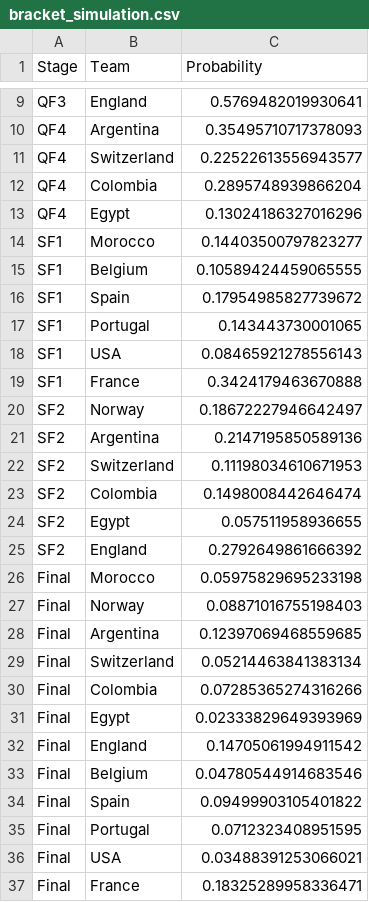
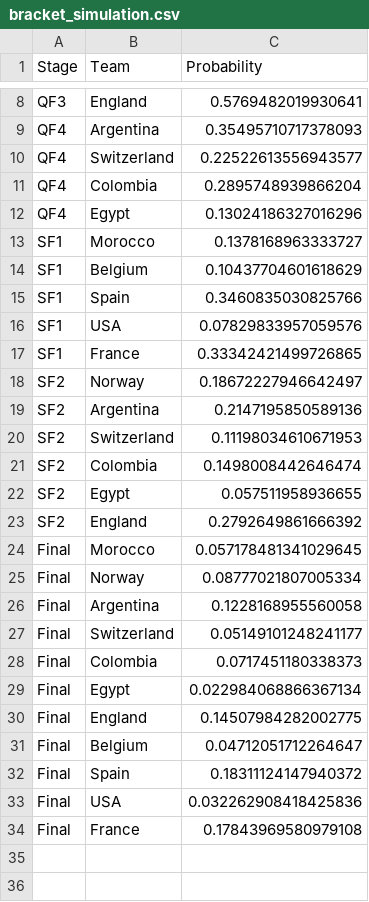
Before and after one commit to arunofficial25/fifa26_prediction, a CSV file: outputs/bracket_simulation.csv, drawn as a sheet; only a part is shown, gaps mark what is left out; the diff covers the shown part only.

```diff
--- a/outputs/bracket_simulation.csv
+++ b/outputs/bracket_simulation.csv
@@ -13,8 +12,7 @@ QF4,Colombia,0.2895748939866204
 QF4,Egypt,0.13024186327016296
-SF1,Morocco,0.14403500797823277
-SF1,Belgium,0.10589424459065555
-SF1,Spain,0.17954985827739672
-SF1,Portugal,0.143443730001065
-SF1,USA,0.08465921278556143
-SF1,France,0.3424179463670888
+SF1,Morocco,0.1378168963333727
+SF1,Belgium,0.10437704601618629
+SF1,Spain,0.3460835030825766
+SF1,USA,0.07829833957059576
+SF1,France,0.33342421499726865
 SF2,Norway,0.18672227946642497
@@ -25,13 +23,12 @@ SF2,Egypt,0.057511958936655
 SF2,England,0.2792649861666392
-Final,Morocco,0.05975829695233198
-Final,Norway,0.08871016755198403
-Final,Argentina,0.12397069468559685
-Final,Switzerland,0.05214463841383134
-Final,Colombia,0.07285365274316266
-Final,Egypt,0.02333829649393969
-Final,England,0.14705061994911542
-Final,Belgium,0.04780544914683546
-Final,Spain,0.09499903105401822
-Final,Portugal,0.0712323408951595
-Final,USA,0.03488391253066021
-Final,France,0.18325289958336471
+Final,Morocco,0.057178481341029645
+Final,Norway,0.08777021807005334
+Final,Argentina,0.1228168955560058
+Final,Switzerland,0.05149101248241177
+Final,Colombia,0.0717451180338373
+Final,Egypt,0.022984068866367134
+Final,England,0.14507984282002775
+Final,Belgium,0.04712051712264647
+Final,Spain,0.18311124147940372
+Final,USA,0.032262908418425836
+Final,France,0.17843969580979108
```
Also changed, not shown: 1 removed row and 3 edited cells elsewhere in this file, 4 other files.
